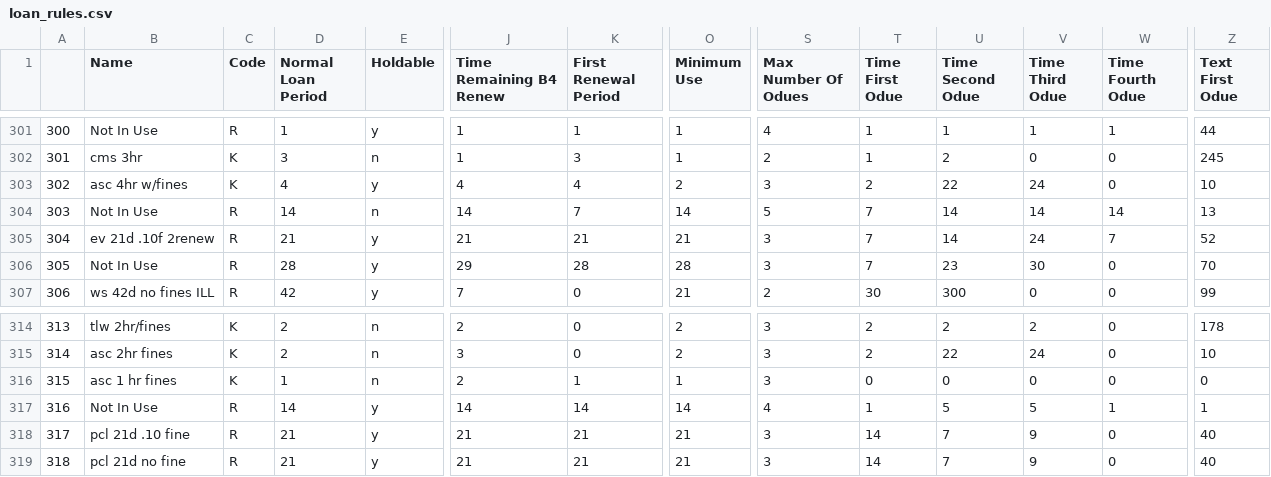
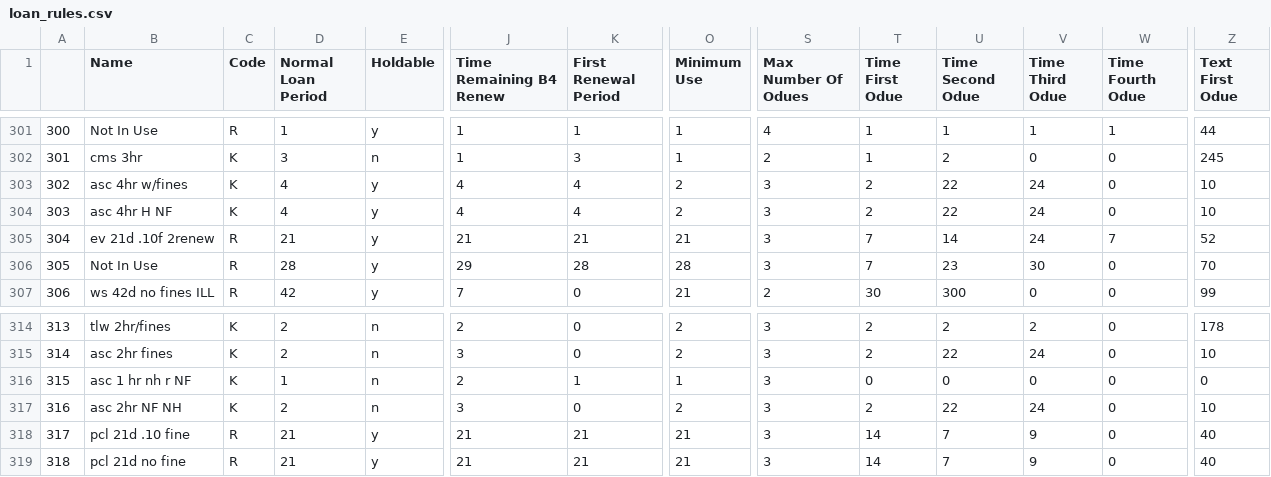
Before and after one commit to MarmotLibraryNetwork/sierraloanrules, a CSV file: loan_rules.csv, drawn as a sheet; only a part is shown, gaps mark what is left out; the diff covers the shown part only; the diff names each change by its address in the sheet, - before the commit and + after, or states it on an @@ line.

```diff
--- a/loan_rules.csv
+++ b/loan_rules.csv
-B304 (Name): Not In Use
+B304 (Name): asc 4hr H NF
-C304 (Code): R
+C304 (Code): K
-D304 (Normal Loan Period): 14
+D304 (Normal Loan Period): 4
-E304 (Holdable): n
+E304 (Holdable): y
-J304 (Time Remaining B4 Renew): 14
+J304 (Time Remaining B4 Renew): 4
-K304 (First Renewal Period): 7
+K304 (First Renewal Period): 4
-O304 (Minimum Use): 14
+O304 (Minimum Use): 2
-S304 (Max Number Of Odues): 5
+S304 (Max Number Of Odues): 3
-T304 (Time First Odue): 7
+T304 (Time First Odue): 2
-U304 (Time Second Odue): 14
+U304 (Time Second Odue): 22
-V304 (Time Third Odue): 14
+V304 (Time Third Odue): 24
-W304 (Time Fourth Odue): 14
+W304 (Time Fourth Odue): 0
-Z304 (Text First Odue): 13
+Z304 (Text First Odue): 10
-B316 (Name): asc 1 hr fines
+B316 (Name): asc 1 hr nh r NF
-B317 (Name): Not In Use
+B317 (Name): asc 2hr NF NH
-C317 (Code): R
+C317 (Code): K
-D317 (Normal Loan Period): 14
+D317 (Normal Loan Period): 2
-E317 (Holdable): y
+E317 (Holdable): n
-J317 (Time Remaining B4 Renew): 14
+J317 (Time Remaining B4 Renew): 3
-K317 (First Renewal Period): 14
+K317 (First Renewal Period): 0
-O317 (Minimum Use): 14
+O317 (Minimum Use): 2
-S317 (Max Number Of Odues): 4
+S317 (Max Number Of Odues): 3
-T317 (Time First Odue): 1
+T317 (Time First Odue): 2
-U317 (Time Second Odue): 5
+U317 (Time Second Odue): 22
-V317 (Time Third Odue): 5
+V317 (Time Third Odue): 24
-W317 (Time Fourth Odue): 1
+W317 (Time Fourth Odue): 0
-Z317 (Text First Odue): 1
+Z317 (Text First Odue): 10
```
Also changed, not shown: 97 edited cells elsewhere in this file, flatirons/fl_lrdt.csv, lrdt.csv.
